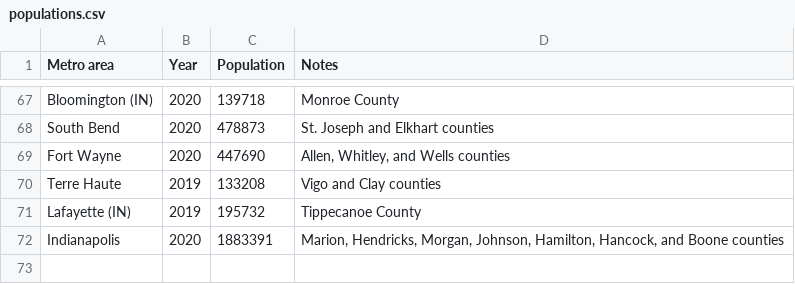
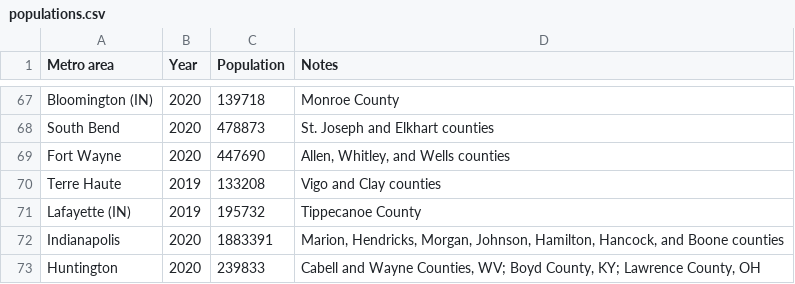
Before and after one commit to johnbrussell/airline-game, a CSV file: data/populations.csv, drawn as a sheet; only a part is shown, gaps mark what is left out; the diff names each change by its address in the sheet, - before the commit and + after, or states it on an @@ line.

```diff
--- a/data/populations.csv
+++ b/data/populations.csv
+row 73: Huntington | 2020 | 239833 | Cabell and Wayne Counties, WV; Boyd County, KY; Lawrence County, OH
```
Also changed, not shown: data/airports.csv, data/metro_areas.csv, 1 other file.
